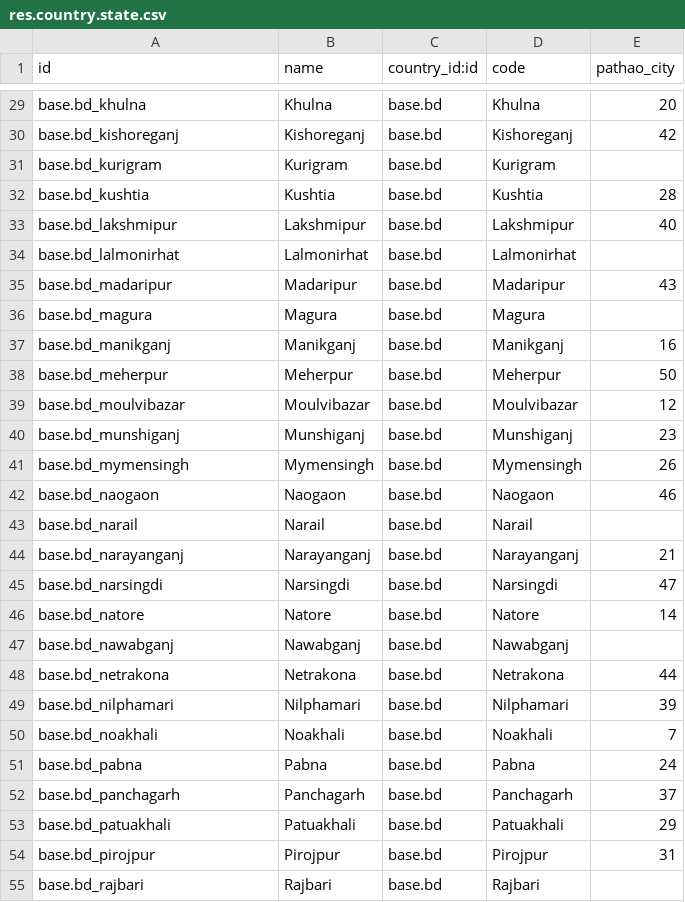
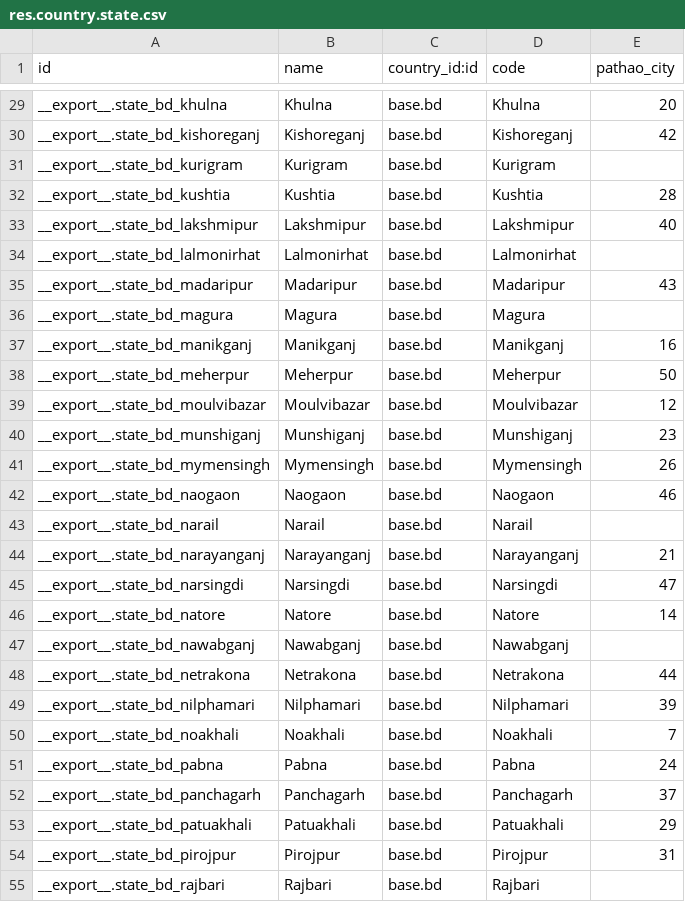
Before and after one commit to Khanstore/delivery_steadfast, a CSV file: data/res.country.state.csv, drawn as a sheet; only a part is shown, gaps mark what is left out; the diff covers the shown part only; the diff names each change by its address in the sheet, - before the commit and + after, or states it on an @@ line.

Commit message:
version and state changed

```diff
--- a/data/res.country.state.csv
+++ b/data/res.country.state.csv
-A29 (id): base.bd_khulna
+A29 (id): __export__.state_bd_khulna
-A30 (id): base.bd_kishoreganj
+A30 (id): __export__.state_bd_kishoreganj
-A31 (id): base.bd_kurigram
+A31 (id): __export__.state_bd_kurigram
-A32 (id): base.bd_kushtia
+A32 (id): __export__.state_bd_kushtia
-A33 (id): base.bd_lakshmipur
+A33 (id): __export__.state_bd_lakshmipur
-A34 (id): base.bd_lalmonirhat
+A34 (id): __export__.state_bd_lalmonirhat
-A35 (id): base.bd_madaripur
+A35 (id): __export__.state_bd_madaripur
-A36 (id): base.bd_magura
+A36 (id): __export__.state_bd_magura
-A37 (id): base.bd_manikganj
+A37 (id): __export__.state_bd_manikganj
-A38 (id): base.bd_meherpur
+A38 (id): __export__.state_bd_meherpur
-A39 (id): base.bd_moulvibazar
+A39 (id): __export__.state_bd_moulvibazar
-A40 (id): base.bd_munshiganj
+A40 (id): __export__.state_bd_munshiganj
-A41 (id): base.bd_mymensingh
+A41 (id): __export__.state_bd_mymensingh
-A42 (id): base.bd_naogaon
+A42 (id): __export__.state_bd_naogaon
-A43 (id): base.bd_narail
+A43 (id): __export__.state_bd_narail
-A44 (id): base.bd_narayanganj
+A44 (id): __export__.state_bd_narayanganj
-A45 (id): base.bd_narsingdi
+A45 (id): __export__.state_bd_narsingdi
-A46 (id): base.bd_natore
+A46 (id): __export__.state_bd_natore
-A47 (id): base.bd_nawabganj
+A47 (id): __export__.state_bd_nawabganj
-A48 (id): base.bd_netrakona
+A48 (id): __export__.state_bd_netrakona
-A49 (id): base.bd_nilphamari
+A49 (id): __export__.state_bd_nilphamari
-A50 (id): base.bd_noakhali
+A50 (id): __export__.state_bd_noakhali
-A51 (id): base.bd_pabna
+A51 (id): __export__.state_bd_pabna
-A52 (id): base.bd_panchagarh
+A52 (id): __export__.state_bd_panchagarh
-A53 (id): base.bd_patuakhali
+A53 (id): __export__.state_bd_patuakhali
-A54 (id): base.bd_pirojpur
+A54 (id): __export__.state_bd_pirojpur
-A55 (id): base.bd_rajbari
+A55 (id): __export__.state_bd_rajbari
```
Also changed, not shown: 38 edited cells elsewhere in this file, 2 other files.
